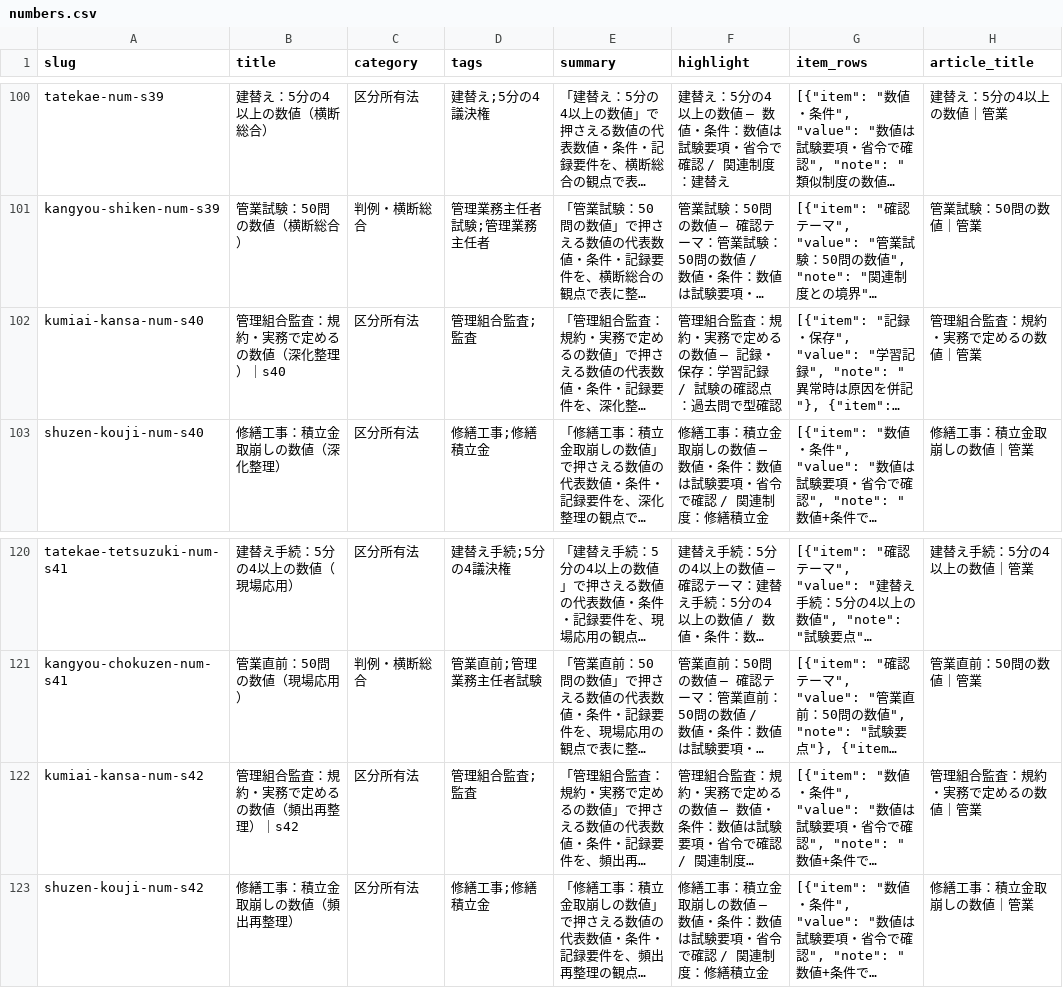
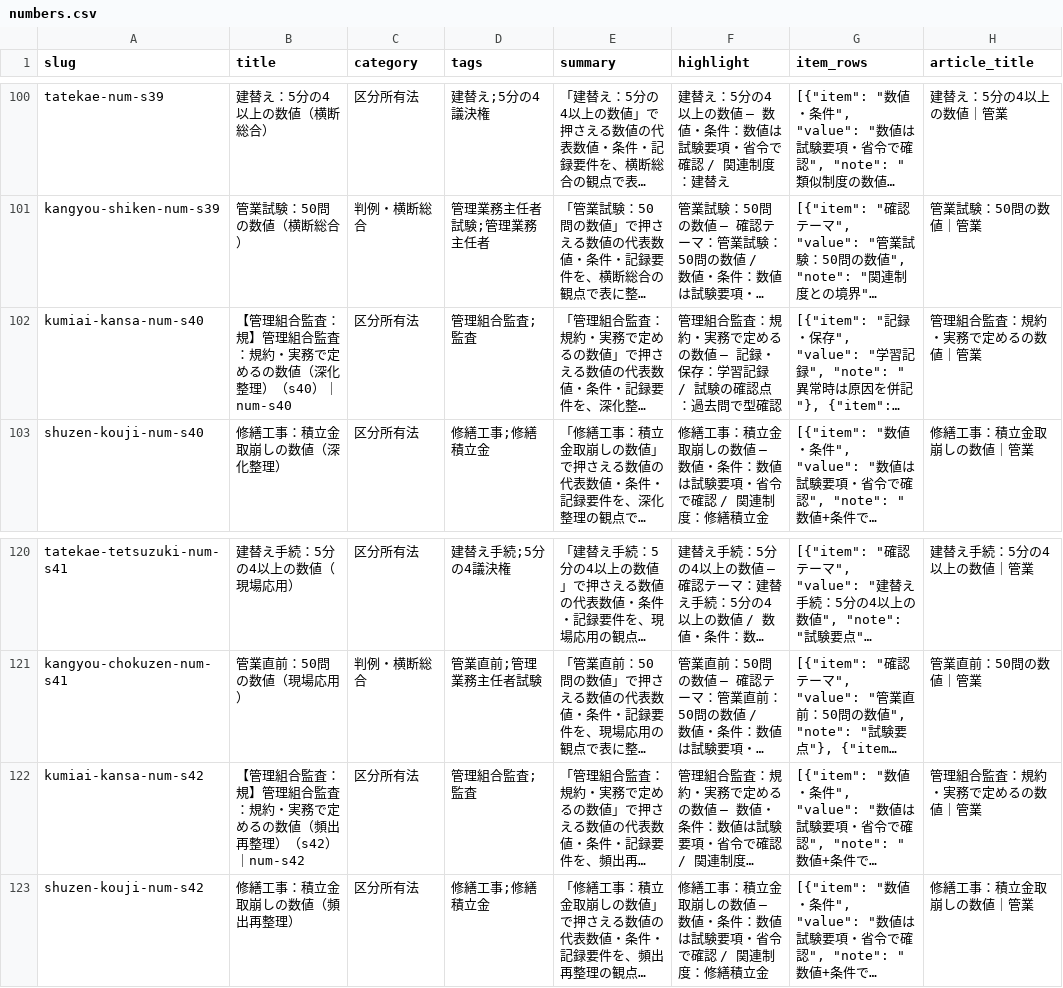
Before and after one commit to takkenshiken2026-sudo/kangyou-master, a CSV file: data/numbers.csv, drawn as a sheet; only a part is shown, gaps mark what is left out; long unchanged cells end in …; the diff names each change by its address in the sheet, - before the commit and + after, or states it on an @@ line.

```diff
--- a/data/numbers.csv
+++ b/data/numbers.csv
-B102 (title): 管理組合監査：規約・実務で定めるの数値（深化整理）｜s40
+B102 (title): 【管理組合監査：規】管理組合監査：規約・実務で定めるの数値（深化整理）（s40）｜num-s40
-B122 (title): 管理組合監査：規約・実務で定めるの数値（頻出再整理）｜s42
+B122 (title): 【管理組合監査：規】管理組合監査：規約・実務で定めるの数値（頻出再整理）（s42）｜num-s42
```
Also changed, not shown: data/comparisons.csv, data/mistakes.csv, 49 other files.
